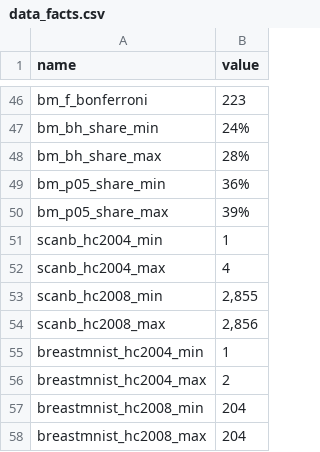
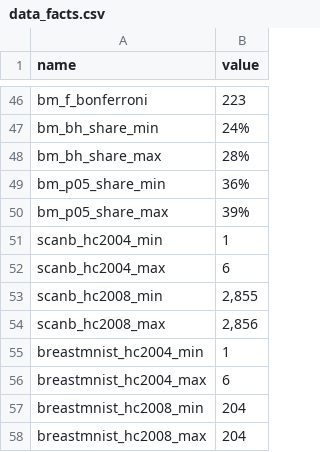
Before and after one commit to drormeir/featsel, a CSV file: results/data_facts.csv, drawn as a sheet; only a part is shown, gaps mark what is left out.

```diff
--- a/results/data_facts.csv
+++ b/results/data_facts.csv
@@ -51,3 +51,3 @@ bm_p05_share_max,39%
 scanb_hc2004_min,1
-scanb_hc2004_max,4
+scanb_hc2004_max,6
 scanb_hc2008_min,"2,855"
@@ -55,3 +55,3 @@ scanb_hc2008_max,"2,856"
 breastmnist_hc2004_min,1
-breastmnist_hc2004_max,2
+breastmnist_hc2004_max,6
 breastmnist_hc2008_min,204
```
Also changed, not shown: results/speed_benchmark.csv, 9 other files.
